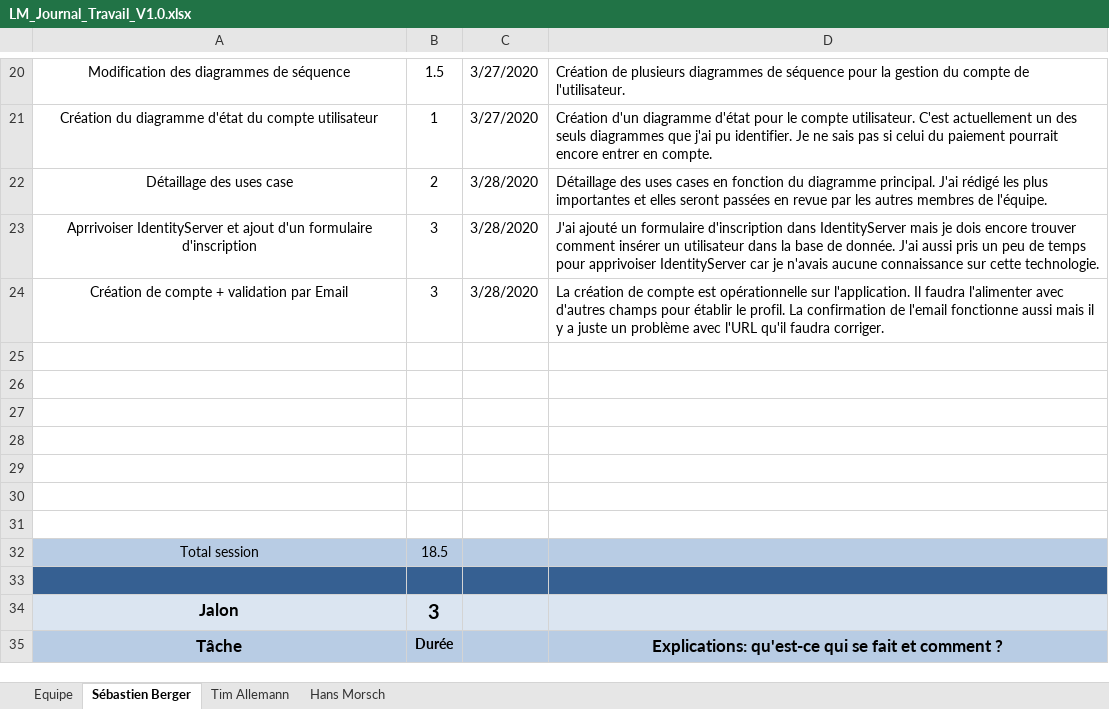
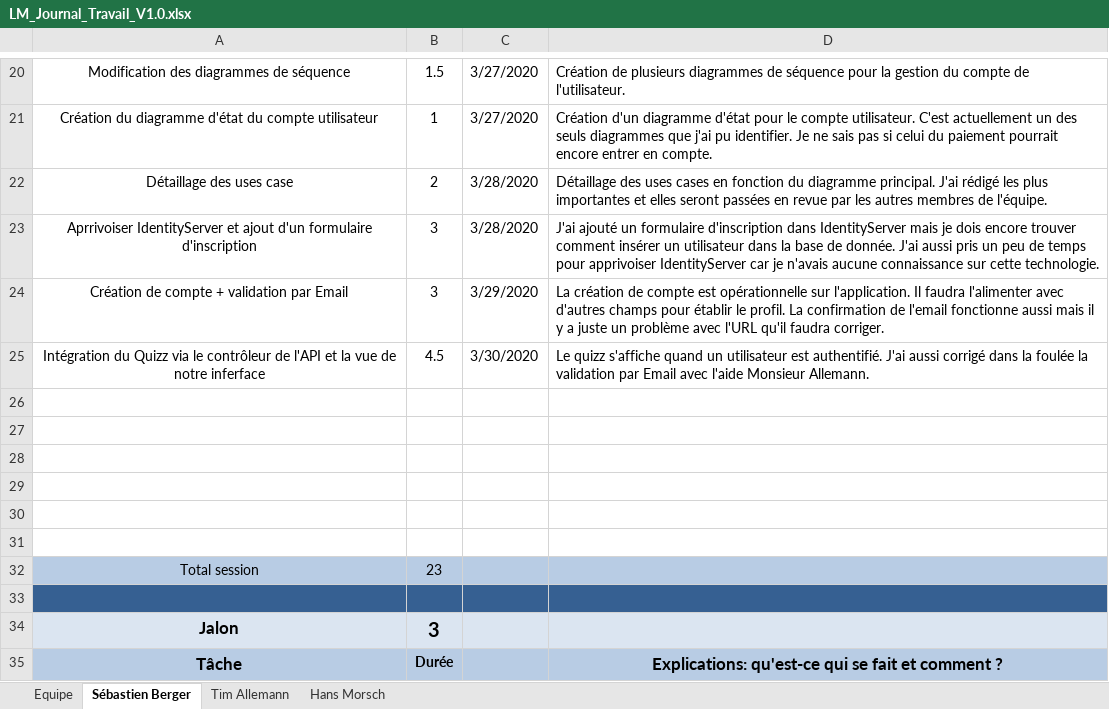
Before and after one commit to Zibeug/Love-Mirroring, an Excel workbook: LM_Journal_Travail_V1.0.xlsx, sheet Sébastien Berger, drawn as a sheet; only a part is shown, gaps mark what is left out; values as stored, in another font and other column widths than the file's, no borders; removed rows and columns are numbered as before the commit, all else as after; the diff names each change by its address in the sheet, - before the commit and + after, or states it on an @@ line.

```diff
--- a/LM_Journal_Travail_V1.0.xlsx (sheet Sébastien Berger)
+++ b/LM_Journal_Travail_V1.0.xlsx (sheet Sébastien Berger)
-C24: 3/28/2020
+C24: 3/29/2020
+row 25: Intégration du Quizz via le contrôleur de l'API et la vue de notre inferface | 4.5 | 3/30/2020 | Le quizz s'affiche quand un utilisateur est authentifié. J'ai aussi corrigé dans la foulée la validation par Email avec l'aide Monsieur Allemann.
-row 31: (empty)
-B32: 18.5
+B32: 23
```
Also changed, not shown: 1 other file.
